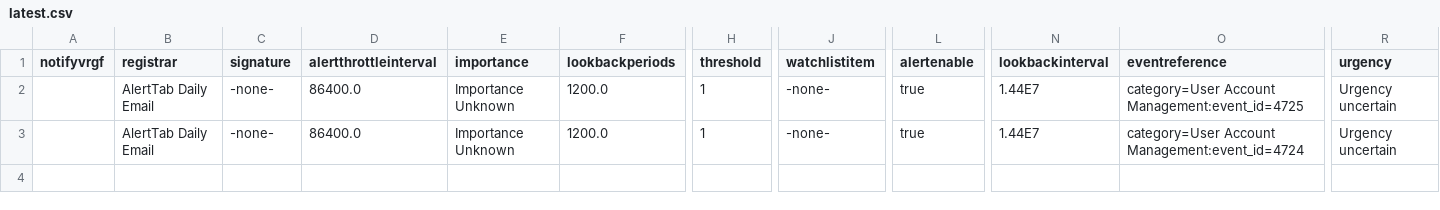
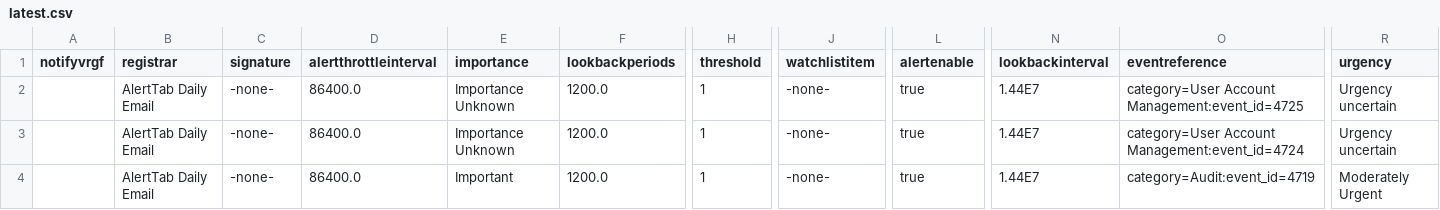
Before and after one commit to Seiji-U/myRepo, a CSV file: alerttab/latest.csv, drawn as a sheet; only a part is shown, gaps mark what is left out; rows hold the shown columns only; the diff names each change by its address in the sheet, - before the commit and + after, or states it on an @@ line.

Commit message:
2nd

```diff
--- a/alerttab/latest.csv
+++ b/alerttab/latest.csv
+row 4:  | AlertTab Daily Email | -none- | 86400.0 | Important | 1200.0 | 1 | -none- | true | 1.44E7 | category=Audit:event_id=4719 | Moderately Urgent
```
